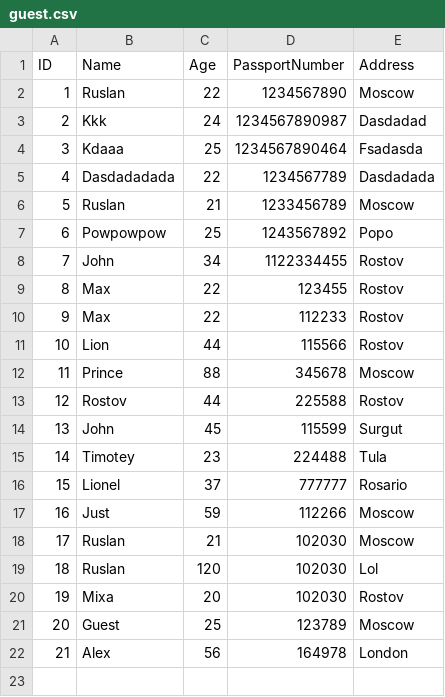
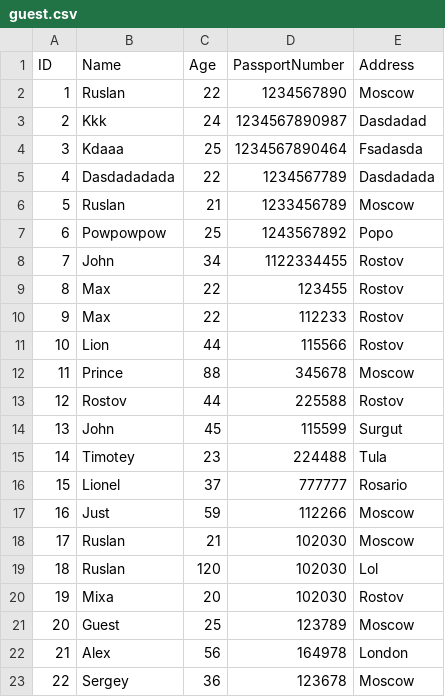
Before and after one commit to JustXb/InternshipApplicationWithoutMaven-, a CSV file: guest.csv, drawn as a sheet; the diff names each change by its address in the sheet, - before the commit and + after, or states it on an @@ line.

```diff
--- a/guest.csv
+++ b/guest.csv
+row 23: 22 | Sergey | 36 | 123678 | Moscow
```
Also changed, not shown: 31 other files.
